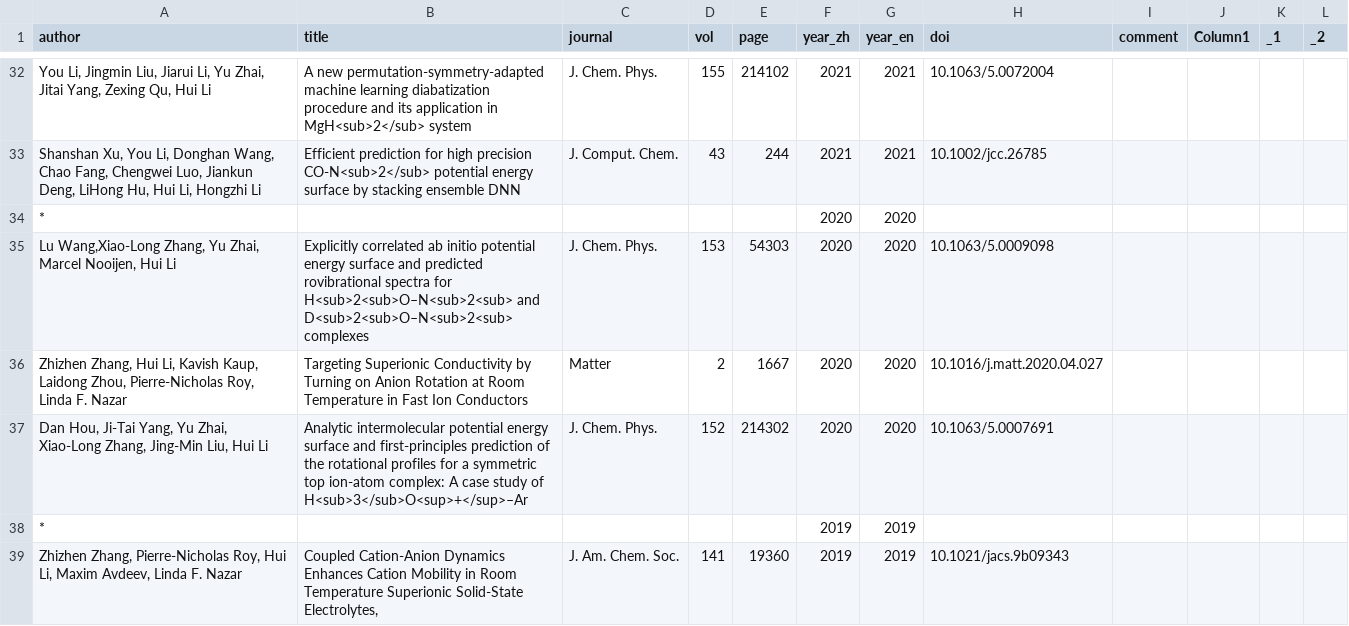
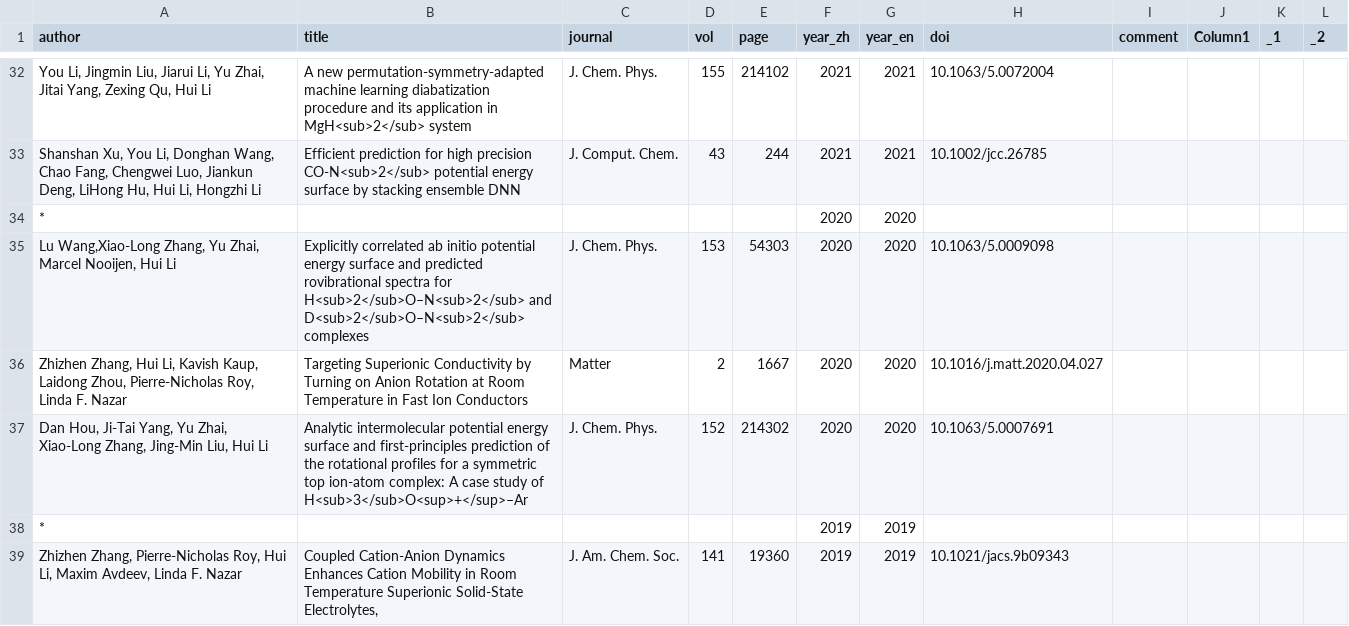
Before and after one commit to huili-group/huili-group.github.io, a CSV file: data/pub.csv, drawn as a sheet; only a part is shown, gaps mark what is left out.

Commit message:
Update pub.csv

```diff
--- a/data/pub.csv
+++ b/data/pub.csv
@@ -34,3 +34,3 @@
 *,,,,,2020,2020,,,,,
-"Lu Wang,Xiao-Long Zhang, Yu Zhai, Marcel Nooijen, Hui Li",Explicitly correlated ab initio potential energy surface and predicted rovibrational spectra for H<sub>2<sub>O–N<sub>2<sub> and D<sub>2<sub>O–N<sub>2<sub> complexes,J. Chem. Phys.,153,54303,2020,2020,10.1063/5.0009098,,,,
+"Lu Wang,Xiao-Long Zhang, Yu Zhai, Marcel Nooijen, Hui Li",Explicitly correlated ab initio potential energy surface and predicted rovibrational spectra for H<sub>2</sub>O–N<sub>2</sub> and D<sub>2</sub>O–N<sub>2</sub> complexes,J. Chem. Phys.,153,54303,2020,2020,10.1063/5.0009098,,,,
 "Zhizhen Zhang, Hui Li, Kavish Kaup, Laidong Zhou, Pierre-Nicholas Roy, Linda F. Nazar",Targeting Superionic Conductivity by Turning on Anion Rotation at Room Temperature in Fast Ion Conductors,Matter,2,1667,2020,2020,10.1016/j.matt.2020.04.027,,,,
```
